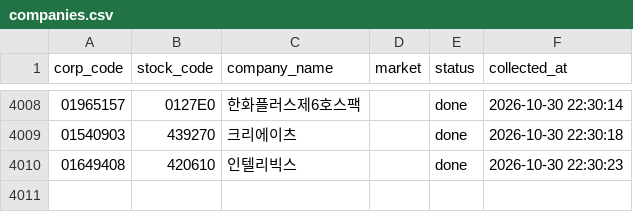
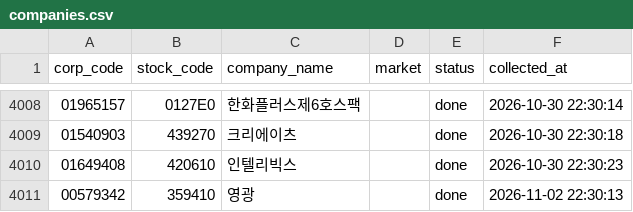
Before and after one commit to oyeong011/financial-database, a CSV file: data/dart/companies.csv, drawn as a sheet; only a part is shown, gaps mark what is left out; the diff names each change by its address in the sheet, - before the commit and + after, or states it on an @@ line.

Commit message:
data: 2026-11-03 09:00 변경 없음 (수집기 확인 필요) (SEC 1,366,530건 / DART 659,405건)

```diff
--- a/data/dart/companies.csv
+++ b/data/dart/companies.csv
+row 4011: 00579342 | 359410 | 영광 |  | done | 2026-11-02 22:30:13
```
Also changed, not shown: 1 other file.
